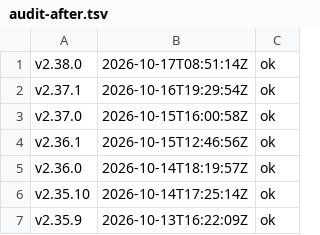
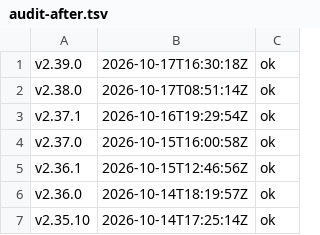
Before and after one commit to link-assistant/hive-mind, a TSV file: docs/case-studies/issue-3445/data/audit-after.tsv, drawn as a sheet; only a part is shown; the shorter side is filled out with more unchanged rows; the diff names each change by its address in the sheet, - before the commit and + after, or states it on an @@ line.

Commit message:
Repair v2.39.0, published with the old formatter while this PR was open (#3445)
v2.39.0 lost its indentation, so its eight nested bullets became top-level
bullets. It was repaired with scripts/repair-release-notes.mjs after merging
main. Its body before the repair is saved, and the verification dry run and
audit of the 895 live releases were refreshed (593 ok, 302 with no
CHANGELOG section, 0 defects).

```diff
--- a/docs/case-studies/issue-3445/data/audit-after.tsv
+++ b/docs/case-studies/issue-3445/data/audit-after.tsv
+row 1: v2.39.0 | 2026-10-17T16:30:18Z | ok
```
Also changed, not shown: 7 other files.
